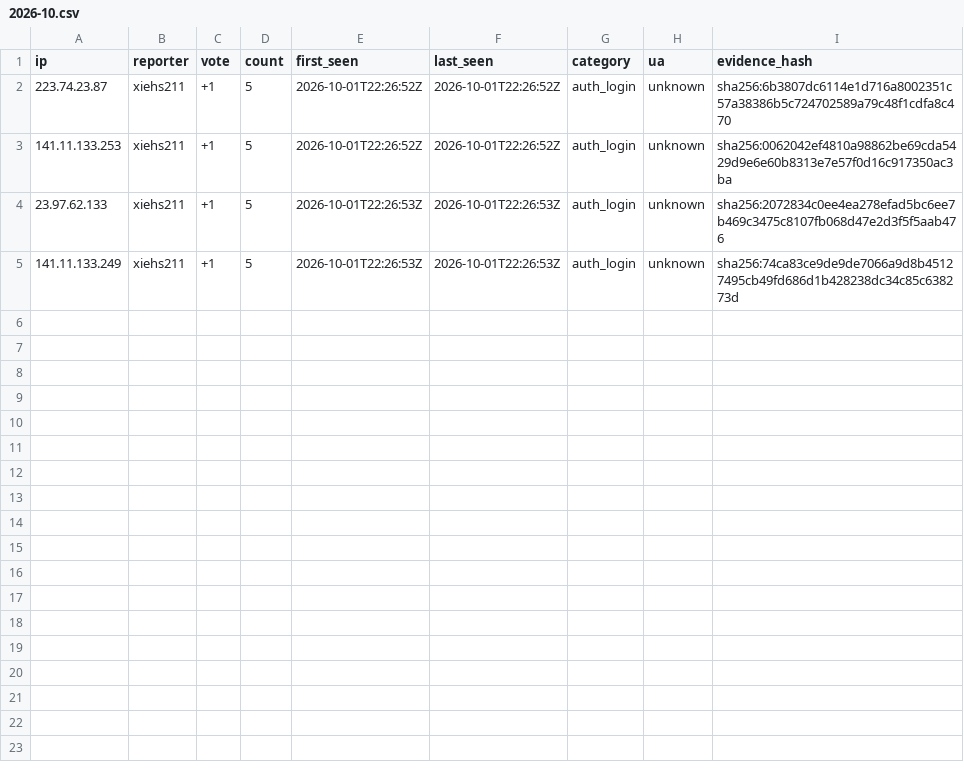
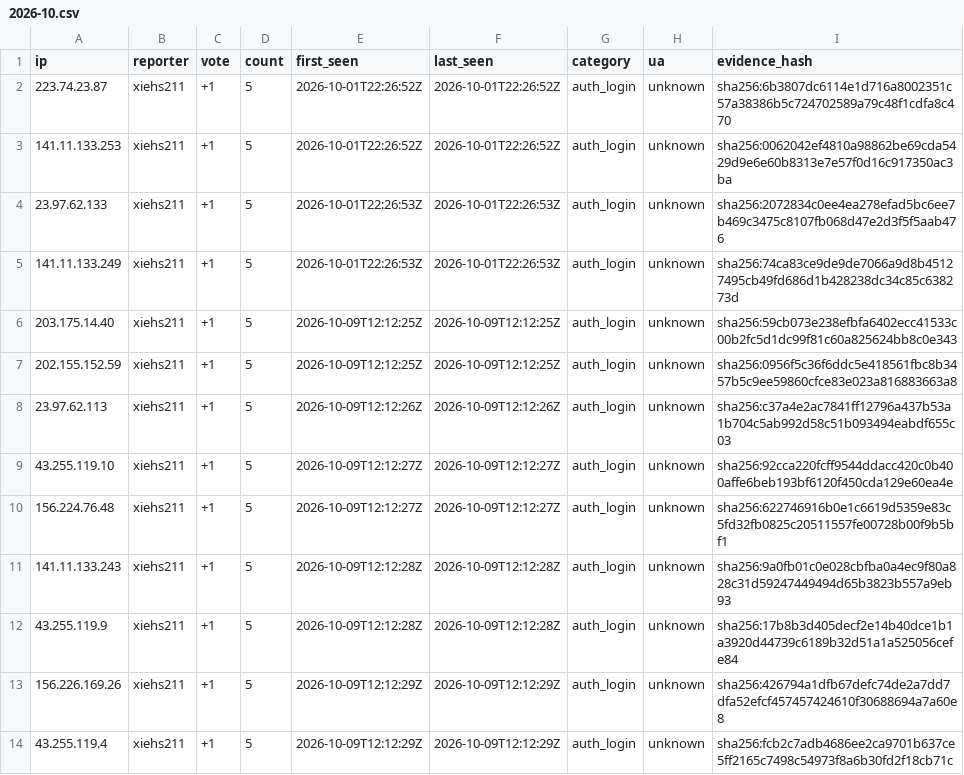
Before and after one commit to xiehs211/sub2api-badip, a CSV file: votes/2026-10.csv, drawn as a sheet.

Commit message:
report: add manually verified brute-force IP (#15)

```diff
--- a/votes/2026-10.csv
+++ b/votes/2026-10.csv
@@ -5 +5,10 @@ ip,reporter,vote,count,first_seen,last_seen,category,ua,evidence_hash
 141.11.133.249,xiehs211,+1,5,2026-10-01T22:26:53Z,2026-10-01T22:26:53Z,auth_login,unknown,sha256:74ca83ce9de9de7066a9d8b45127495cb49fd686d1b428238dc34c85c638273d
+203.175.14.40,xiehs211,+1,5,2026-10-09T12:12:25Z,2026-10-09T12:12:25Z,auth_login,unknown,sha256:59cb073e238efbfa6402ecc41533c00b2fc5d1dc99f81c60a825624bb8c0e343
+202.155.152.59,xiehs211,+1,5,2026-10-09T12:12:25Z,2026-10-09T12:12:25Z,auth_login,unknown,sha256:0956f5c36f6ddc5e418561fbc8b3457b5c9ee59860cfce83e023a816883663a8
+23.97.62.113,xiehs211,+1,5,2026-10-09T12:12:26Z,2026-10-09T12:12:26Z,auth_login,unknown,sha256:c37a4e2ac7841ff12796a437b53a1b704c5ab992d58c51b093494eabdf655c03
+43.255.119.10,xiehs211,+1,5,2026-10-09T12:12:27Z,2026-10-09T12:12:27Z,auth_login,unknown,sha256:92cca220fcff9544ddacc420c0b400affe6beb193bf6120f450cda129e60ea4e
+156.224.76.48,xiehs211,+1,5,2026-10-09T12:12:27Z,2026-10-09T12:12:27Z,auth_login,unknown,sha256:622746916b0e1c6619d5359e83c5fd32fb0825c20511557fe00728b00f9b5bf1
+141.11.133.243,xiehs211,+1,5,2026-10-09T12:12:28Z,2026-10-09T12:12:28Z,auth_login,unknown,sha256:9a0fb01c0e028cbfba0a4ec9f80a828c31d59247449494d65b3823b557a9eb93
+43.255.119.9,xiehs211,+1,5,2026-10-09T12:12:28Z,2026-10-09T12:12:28Z,auth_login,unknown,sha256:17b8b3d405decf2e14b40dce1b1a3920d44739c6189b32d51a1a525056cefe84
+156.226.169.26,xiehs211,+1,5,2026-10-09T12:12:29Z,2026-10-09T12:12:29Z,auth_login,unknown,sha256:426794a1dfb67defc74de2a7dd7dfa52efcf457457424610f30688694a7a60e8
+43.255.119.4,xiehs211,+1,5,2026-10-09T12:12:29Z,2026-10-09T12:12:29Z,auth_login,unknown,sha256:fcb2c7adb4686ee2ca9701b637ce5ff2165c7498c54973f8a6b30fd2f18cb71c
```
